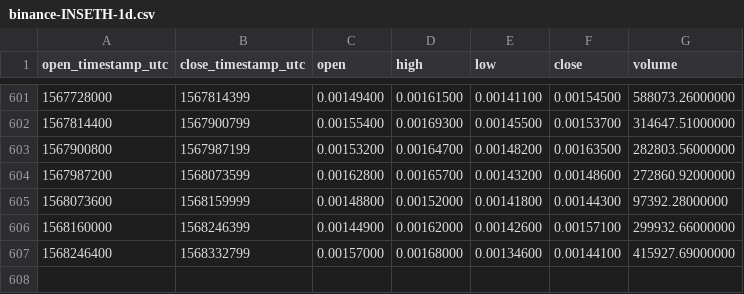
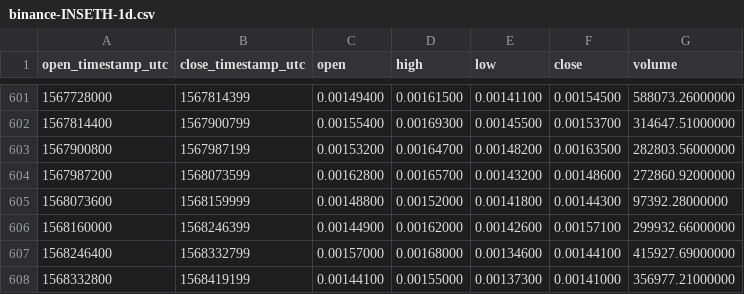
Before and after one commit to cryptobigbro/binance-INSETH, a CSV file: binance-INSETH-1d.csv, drawn as a sheet; only a part is shown, gaps mark what is left out.

Commit message:
Update OHLCV data.

```diff
--- a/binance-INSETH-1d.csv
+++ b/binance-INSETH-1d.csv
@@ -607 +607,2 @@ open_timestamp_utc,close_timestamp_utc,open,high,low,close,volume
 1568246400,1568332799,0.00157000,0.00168000,0.00134600,0.00144100,415927.69000000
+1568332800,1568419199,0.00144100,0.00155000,0.00137300,0.00141000,356977.21000000
```
Also changed, not shown: 1 other file.
